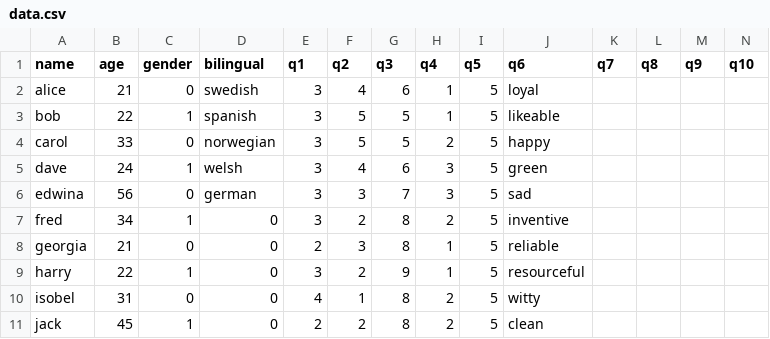
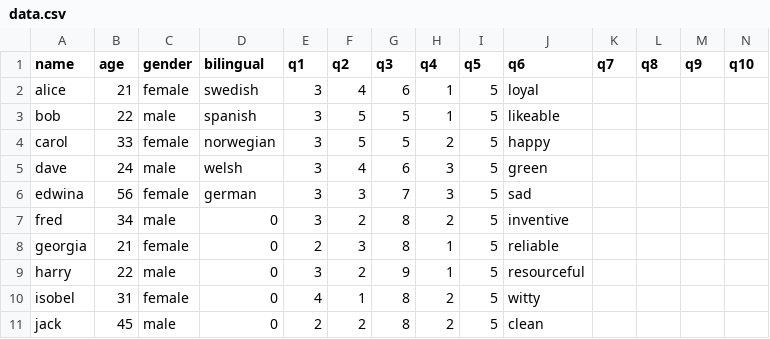
Before and after one commit to joejcollins/captain-scarlet, a CSV file: data.csv, drawn as a sheet.

```diff
--- a/data.csv
+++ b/data.csv
@@ -1,11 +1,11 @@
 name,age,gender,bilingual,q1,q2,q3,q4,q5,q6,q7,q8,q9,q10
-alice,21,0,swedish,3,4,6,1,5,loyal,,,,
-bob,22,1,spanish,3,5,5,1,5,likeable,,,,
-carol,33,0,norwegian,3,5,5,2,5,happy,,,,
-dave,24,1,welsh,3,4,6,3,5,green,,,,
-edwina,56,0,german,3,3,7,3,5,sad,,,,
-fred,34,1,0,3,2,8,2,5,inventive,,,,
-georgia,21,0,0,2,3,8,1,5,reliable,,,,
-harry,22,1,0,3,2,9,1,5,resourceful,,,,
-isobel,31,0,0,4,1,8,2,5,witty,,,,
-jack,45,1,0,2,2,8,2,5,clean,,,,
+alice,21,female,swedish,3,4,6,1,5,loyal,,,,
+bob,22,male,spanish,3,5,5,1,5,likeable,,,,
+carol,33,female,norwegian,3,5,5,2,5,happy,,,,
+dave,24,male,welsh,3,4,6,3,5,green,,,,
+edwina,56,female,german,3,3,7,3,5,sad,,,,
+fred,34,male,0,3,2,8,2,5,inventive,,,,
+georgia,21,female,0,2,3,8,1,5,reliable,,,,
+harry,22,male,0,3,2,9,1,5,resourceful,,,,
+isobel,31,female,0,4,1,8,2,5,witty,,,,
+jack,45,male,0,2,2,8,2,5,clean,,,,
```
Also changed, not shown: 1 other file.
